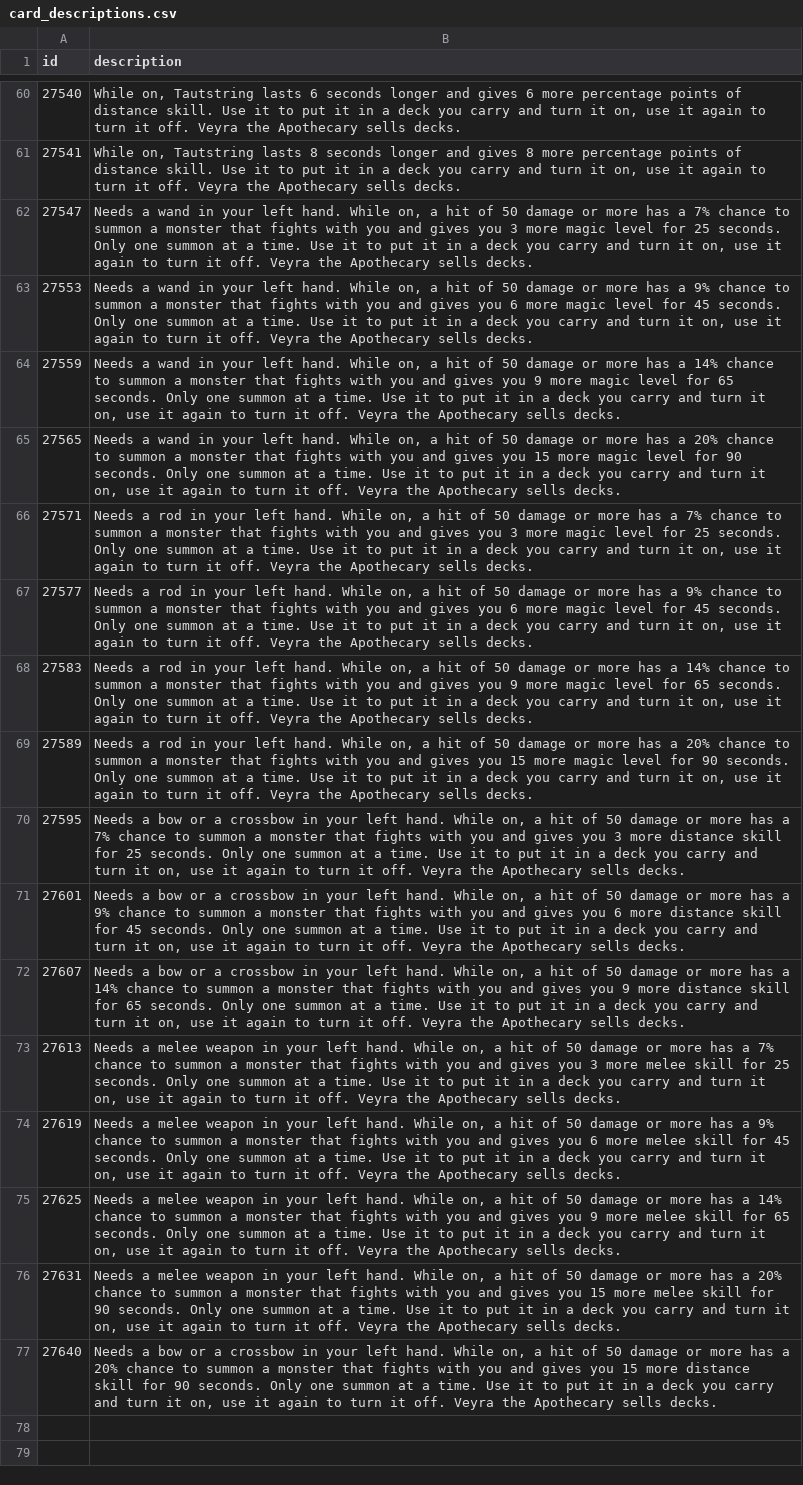
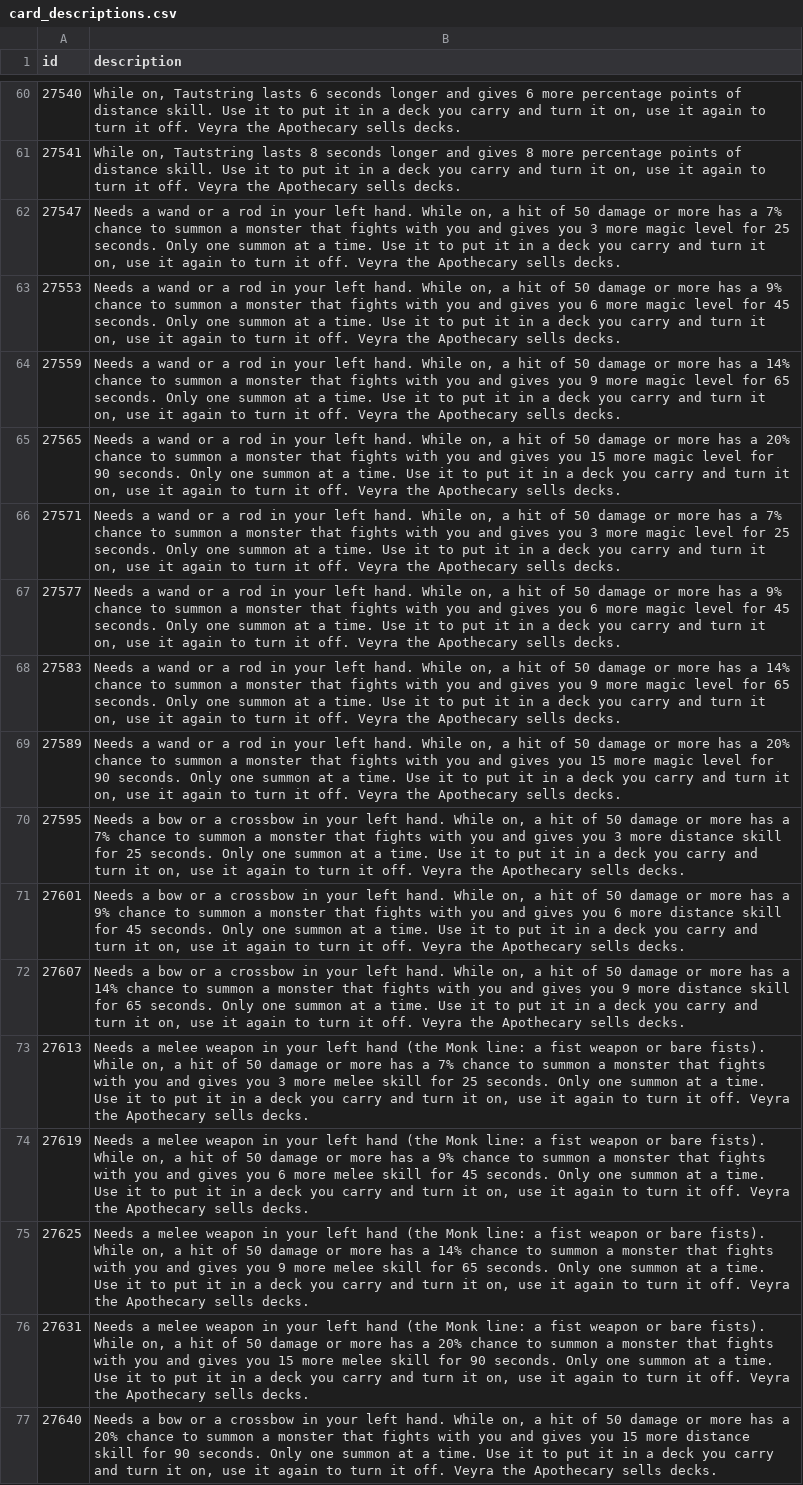
Before and after one commit to lucas1089/cinders-of-chaos, a CSV file: server/data/items/card_descriptions.csv, drawn as a sheet; only a part is shown, gaps mark what is left out; the diff covers the shown part only; the diff names each change by its address in the sheet, - before the commit and + after, or states it on an @@ line.

```diff
--- a/server/data/items/card_descriptions.csv
+++ b/server/data/items/card_descriptions.csv
-B62 (description): …a wand in your…
+B62 (description): …a wand or a rod in your…
-B63 (description): …a wand in your…
+B63 (description): …a wand or a rod in your…
-B64 (description): …a wand in your…
+B64 (description): …a wand or a rod in your…
-B65 (description): …a wand in your…
+B65 (description): …a wand or a rod in your…
-B66 (description): Needs a rod in…
+B66 (description): Needs a wand or a rod in…
-B67 (description): Needs a rod in…
+B67 (description): Needs a wand or a rod in…
-B68 (description): Needs a rod in…
+B68 (description): Needs a wand or a rod in…
-B69 (description): Needs a rod in…
+B69 (description): Needs a wand or a rod in…
-B73 (description): …your left hand. While on,…
+B73 (description): …your left hand (the Monk line: a fist weapon or bare fists). While on,…
-B74 (description): …your left hand. While on,…
+B74 (description): …your left hand (the Monk line: a fist weapon or bare fists). While on,…
-B75 (description): …your left hand. While on,…
+B75 (description): …your left hand (the Monk line: a fist weapon or bare fists). While on,…
-B76 (description): …your left hand. While on,…
+B76 (description): …your left hand (the Monk line: a fist weapon or bare fists). While on,…
```
Also changed, not shown: 16 edited cells elsewhere in this file, 16 other files.
